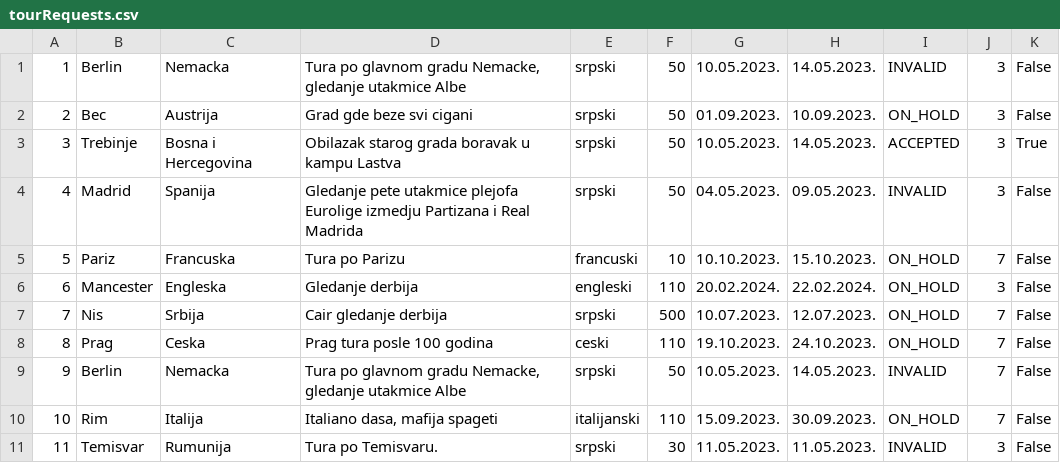
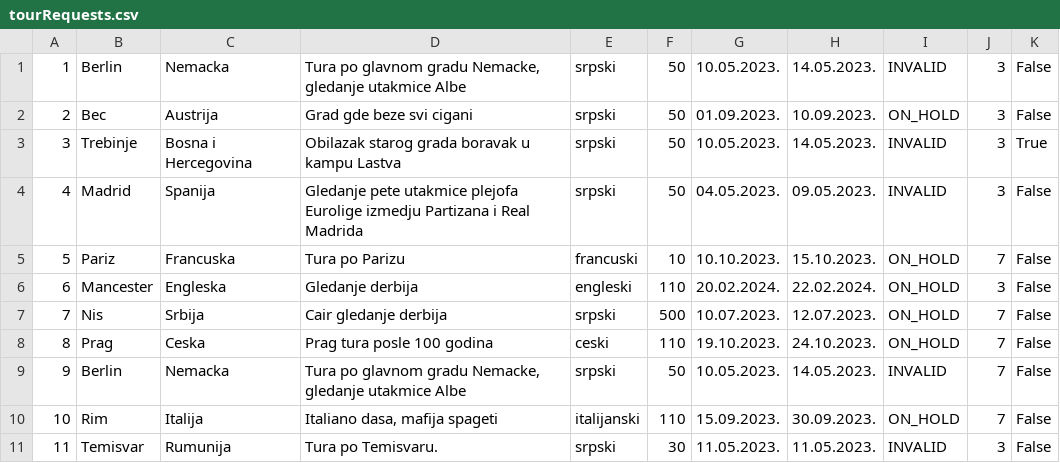
Before and after one commit to uslje13/turisticka-agencija, a CSV file: TravelAgency/Resources/Data/tourRequests.csv, drawn as a sheet.

Commit message:
Added NewTourNotification

```diff
--- a/TravelAgency/Resources/Data/tourRequests.csv
+++ b/TravelAgency/Resources/Data/tourRequests.csv
@@ -2,3 +2,3 @@
 2|Bec|Austrija|Grad gde beze svi cigani|srpski|50|01.09.2023.|10.09.2023.|ON_HOLD|3|False
-3|Trebinje|Bosna i Hercegovina|Obilazak starog grada boravak u kampu Lastva|srpski|50|10.05.2023.|14.05.2023.|ACCEPTED|3|True
+3|Trebinje|Bosna i Hercegovina|Obilazak starog grada boravak u kampu Lastva|srpski|50|10.05.2023.|14.05.2023.|INVALID|3|True
 4|Madrid|Spanija|Gledanje pete utakmice plejofa Eurolige izmedju Partizana i Real Madrida|srpski|50|04.05.2023.|09.05.2023.|INVALID|3|False
```
Also changed, not shown: 13 other files.
